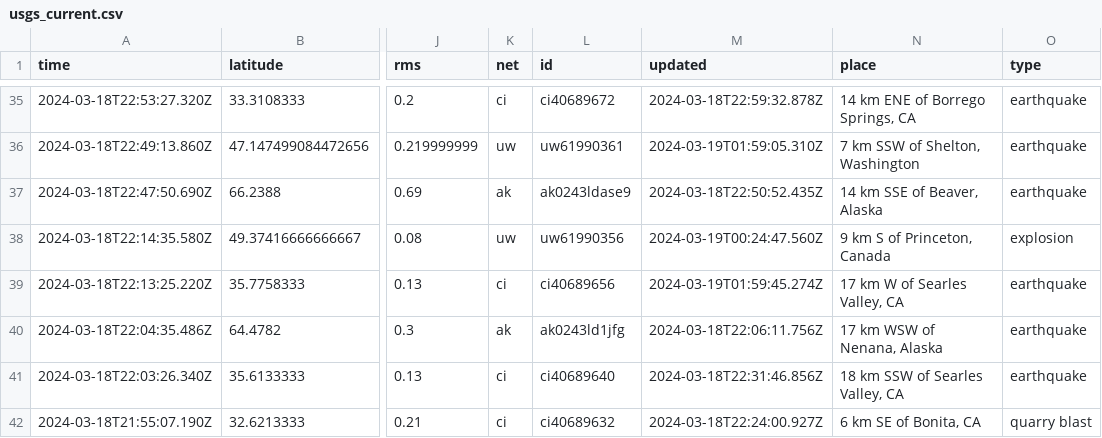
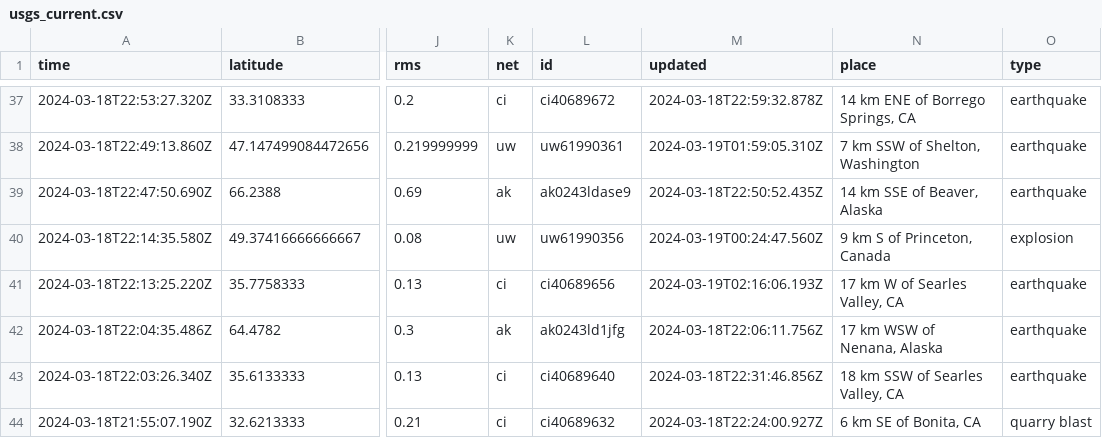
Before and after one commit to namakshenas/Github-Action-Data-Pipeline, a CSV file: usgs_current.csv, drawn as a sheet; only a part is shown, gaps mark what is left out; addresses are those after the commit; the diff covers the shown part only; the diff names each change by its address in the sheet, - before the commit and + after, or states it on an @@ line.

Commit message:
Latest data: Tue Mar 19 02:27:31 UTC 2024

```diff
--- a/usgs_current.csv
+++ b/usgs_current.csv
-M41 (updated): 2024-03-19T01:59:45.274Z
+M41 (updated): 2024-03-19T02:16:06.193Z
```
Also changed, not shown: 3 added rows, 1 removed row and 3 edited cells elsewhere in this file.
